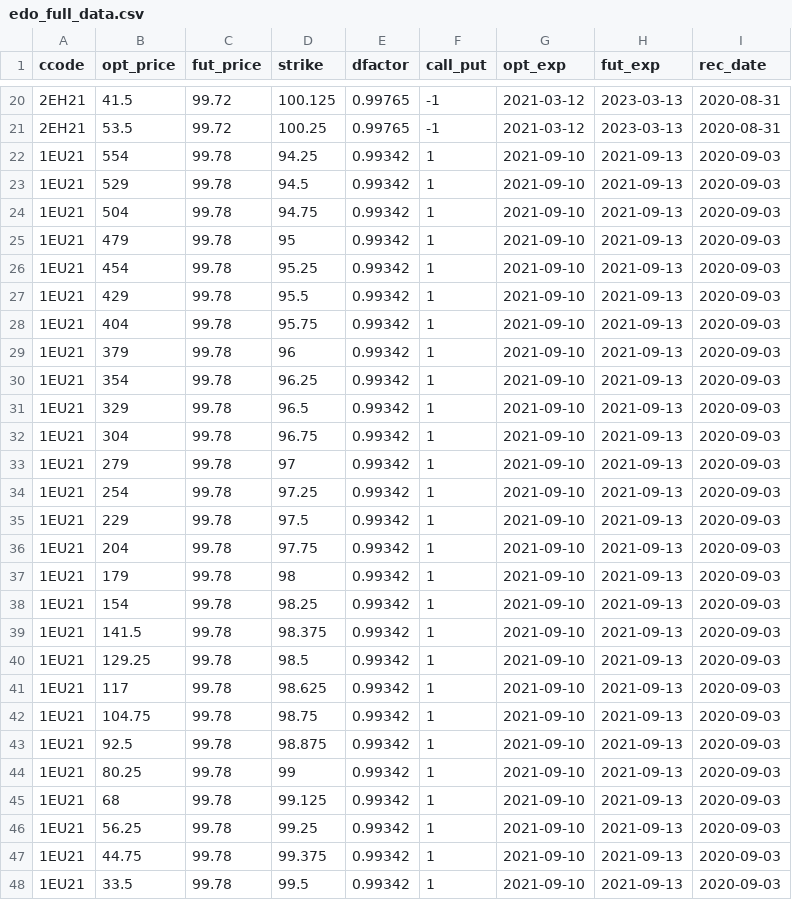
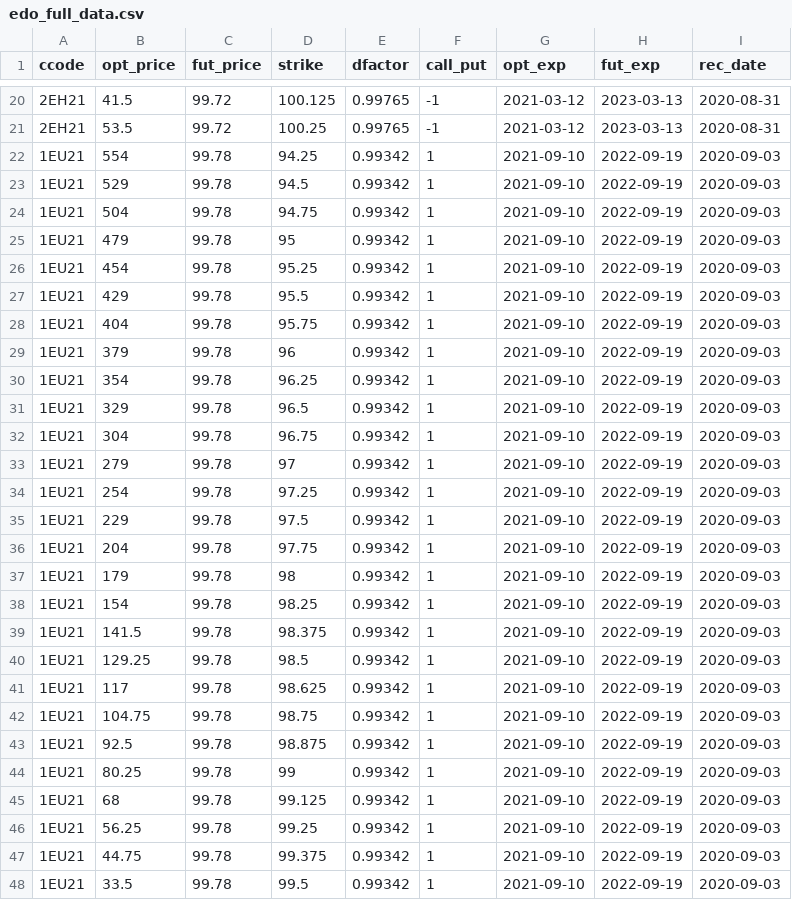
Before and after one commit to phetdam/c-npy-demo, a CSV file: c_numpy_demo/data/edo_full_data.csv, drawn as a sheet; only a part is shown, gaps mark what is left out; the diff covers the shown part only.

```diff
--- a/c_numpy_demo/data/edo_full_data.csv
+++ b/c_numpy_demo/data/edo_full_data.csv
@@ -21,28 +21,28 @@ ccode,opt_price,fut_price,strike,dfactor,call_put,opt_exp,fut_exp,rec_date
 2EH21,53.5,99.72,100.25,0.99765,-1,2021-03-12,2023-03-13,2020-08-31
-1EU21,554,99.78,94.25,0.99342,1,2021-09-10,2021-09-13,2020-09-03
-1EU21,529,99.78,94.5,0.99342,1,2021-09-10,2021-09-13,2020-09-03
-1EU21,504,99.78,94.75,0.99342,1,2021-09-10,2021-09-13,2020-09-03
-1EU21,479,99.78,95,0.99342,1,2021-09-10,2021-09-13,2020-09-03
-1EU21,454,99.78,95.25,0.99342,1,2021-09-10,2021-09-13,2020-09-03
-1EU21,429,99.78,95.5,0.99342,1,2021-09-10,2021-09-13,2020-09-03
-1EU21,404,99.78,95.75,0.99342,1,2021-09-10,2021-09-13,2020-09-03
-1EU21,379,99.78,96,0.99342,1,2021-09-10,2021-09-13,2020-09-03
-1EU21,354,99.78,96.25,0.99342,1,2021-09-10,2021-09-13,2020-09-03
-1EU21,329,99.78,96.5,0.99342,1,2021-09-10,2021-09-13,2020-09-03
-1EU21,304,99.78,96.75,0.99342,1,2021-09-10,2021-09-13,2020-09-03
-1EU21,279,99.78,97,0.99342,1,2021-09-10,2021-09-13,2020-09-03
-1EU21,254,99.78,97.25,0.99342,1,2021-09-10,2021-09-13,2020-09-03
-1EU21,229,99.78,97.5,0.99342,1,2021-09-10,2021-09-13,2020-09-03
-1EU21,204,99.78,97.75,0.99342,1,2021-09-10,2021-09-13,2020-09-03
-1EU21,179,99.78,98,0.99342,1,2021-09-10,2021-09-13,2020-09-03
-1EU21,154,99.78,98.25,0.99342,1,2021-09-10,2021-09-13,2020-09-03
-1EU21,141.5,99.78,98.375,0.99342,1,2021-09-10,2021-09-13,2020-09-03
-1EU21,129.25,99.78,98.5,0.99342,1,2021-09-10,2021-09-13,2020-09-03
-1EU21,117,99.78,98.625,0.99342,1,2021-09-10,2021-09-13,2020-09-03
-1EU21,104.75,99.78,98.75,0.99342,1,2021-09-10,2021-09-13,2020-09-03
-1EU21,92.5,99.78,98.875,0.99342,1,2021-09-10,2021-09-13,2020-09-03
-1EU21,80.25,99.78,99,0.99342,1,2021-09-10,2021-09-13,2020-09-03
-1EU21,68,99.78,99.125,0.99342,1,2021-09-10,2021-09-13,2020-09-03
-1EU21,56.25,99.78,99.25,0.99342,1,2021-09-10,2021-09-13,2020-09-03
-1EU21,44.75,99.78,99.375,0.99342,1,2021-09-10,2021-09-13,2020-09-03
-1EU21,33.5,99.78,99.5,0.99342,1,2021-09-10,2021-09-13,2020-09-03
+1EU21,554,99.78,94.25,0.99342,1,2021-09-10,2022-09-19,2020-09-03
+1EU21,529,99.78,94.5,0.99342,1,2021-09-10,2022-09-19,2020-09-03
+1EU21,504,99.78,94.75,0.99342,1,2021-09-10,2022-09-19,2020-09-03
+1EU21,479,99.78,95,0.99342,1,2021-09-10,2022-09-19,2020-09-03
+1EU21,454,99.78,95.25,0.99342,1,2021-09-10,2022-09-19,2020-09-03
+1EU21,429,99.78,95.5,0.99342,1,2021-09-10,2022-09-19,2020-09-03
+1EU21,404,99.78,95.75,0.99342,1,2021-09-10,2022-09-19,2020-09-03
+1EU21,379,99.78,96,0.99342,1,2021-09-10,2022-09-19,2020-09-03
+1EU21,354,99.78,96.25,0.99342,1,2021-09-10,2022-09-19,2020-09-03
+1EU21,329,99.78,96.5,0.99342,1,2021-09-10,2022-09-19,2020-09-03
+1EU21,304,99.78,96.75,0.99342,1,2021-09-10,2022-09-19,2020-09-03
+1EU21,279,99.78,97,0.99342,1,2021-09-10,2022-09-19,2020-09-03
+1EU21,254,99.78,97.25,0.99342,1,2021-09-10,2022-09-19,2020-09-03
+1EU21,229,99.78,97.5,0.99342,1,2021-09-10,2022-09-19,2020-09-03
+1EU21,204,99.78,97.75,0.99342,1,2021-09-10,2022-09-19,2020-09-03
+1EU21,179,99.78,98,0.99342,1,2021-09-10,2022-09-19,2020-09-03
+1EU21,154,99.78,98.25,0.99342,1,2021-09-10,2022-09-19,2020-09-03
+1EU21,141.5,99.78,98.375,0.99342,1,2021-09-10,2022-09-19,2020-09-03
+1EU21,129.25,99.78,98.5,0.99342,1,2021-09-10,2022-09-19,2020-09-03
+1EU21,117,99.78,98.625,0.99342,1,2021-09-10,2022-09-19,2020-09-03
+1EU21,104.75,99.78,98.75,0.99342,1,2021-09-10,2022-09-19,2020-09-03
+1EU21,92.5,99.78,98.875,0.99342,1,2021-09-10,2022-09-19,2020-09-03
+1EU21,80.25,99.78,99,0.99342,1,2021-09-10,2022-09-19,2020-09-03
+1EU21,68,99.78,99.125,0.99342,1,2021-09-10,2022-09-19,2020-09-03
+1EU21,56.25,99.78,99.25,0.99342,1,2021-09-10,2022-09-19,2020-09-03
+1EU21,44.75,99.78,99.375,0.99342,1,2021-09-10,2022-09-19,2020-09-03
+1EU21,33.5,99.78,99.5,0.99342,1,2021-09-10,2022-09-19,2020-09-03
```
Also changed, not shown: 89 edited cells elsewhere in this file, 3 other files.
